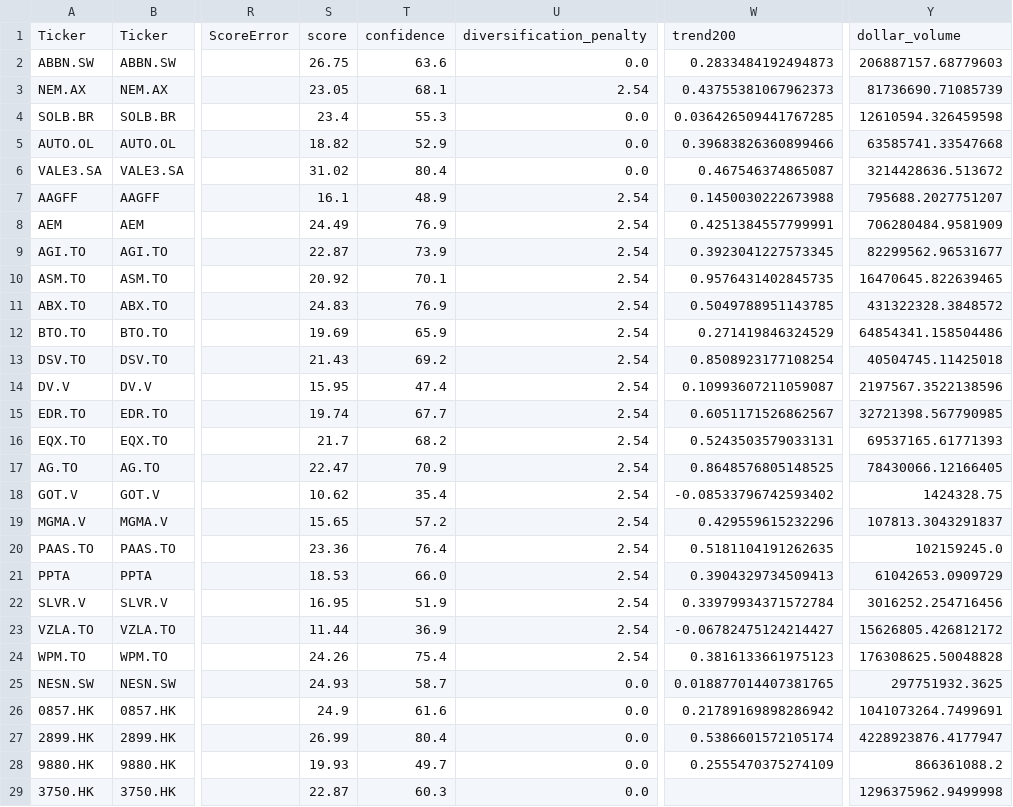
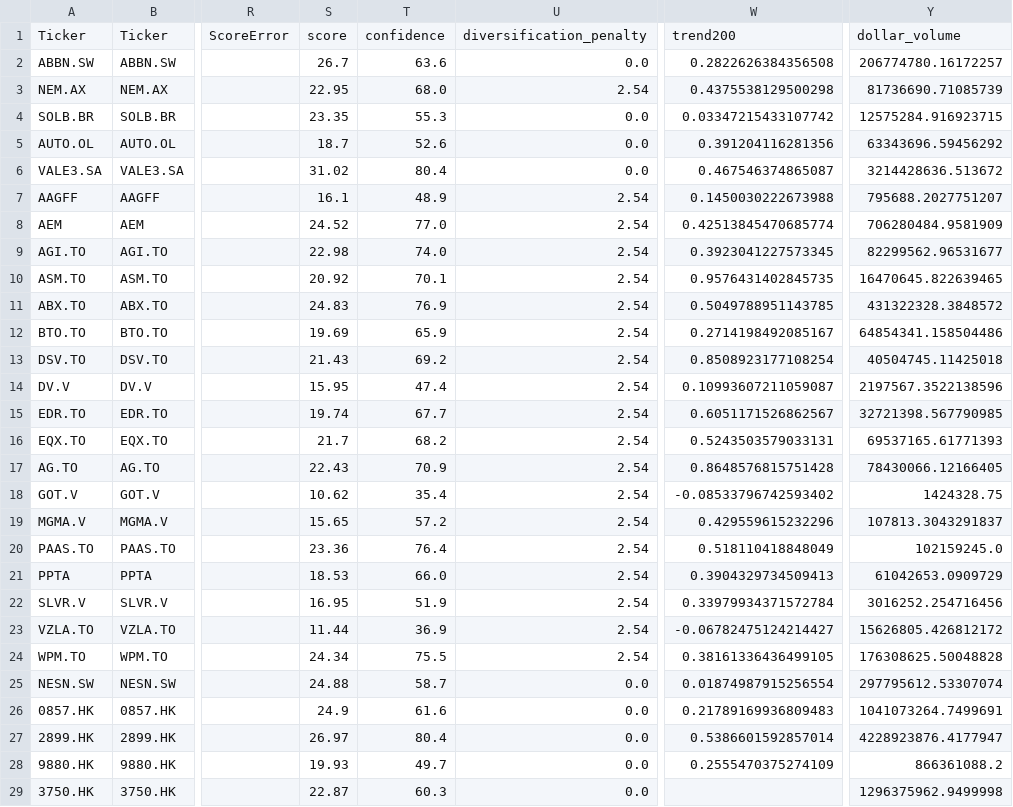
Before and after one commit to grisuweimar-crypto/trading-zentrale, a CSV file: artifacts/reports/score_health.csv, drawn as a sheet; only a part is shown, gaps mark what is left out; the diff covers the shown part only; the diff names each change by its address in the sheet, - before the commit and + after, or states it on an @@ line.

```diff
--- a/artifacts/reports/score_health.csv
+++ b/artifacts/reports/score_health.csv
-S2: 26.75
+S2: 26.7
-W2: 0.2833484192494873
+W2: 0.2822626384356508
-Y2: 206887157.68779603
+Y2: 206774780.16172257
-S3: 23.05
+S3: 22.95
-T3: 68.1
+T3: 68.0
-W3: 0.43755381067962373
+W3: 0.4375538129500298
-S4: 23.4
+S4: 23.35
-W4: 0.036426509441767285
+W4: 0.03347215433107742
-Y4: 12610594.326459598
+Y4: 12575284.916923715
-S5: 18.82
+S5: 18.7
-T5: 52.9
+T5: 52.6
-W5: 0.39683826360899466
+W5: 0.391204116281356
-Y5: 63585741.33547668
+Y5: 63343696.59456292
-S8: 24.49
+S8: 24.52
-T8: 76.9
+T8: 77.0
-W8: 0.4251384557799991
+W8: 0.42513845470685774
-S9: 22.87
+S9: 22.98
-T9: 73.9
+T9: 74.0
-W12: 0.271419846324529
+W12: 0.2714198492085167
-S17: 22.47
+S17: 22.43
-W17: 0.8648576805148525
+W17: 0.8648576815751428
-W20: 0.5181104191262635
+W20: 0.518110418848049
-S24: 24.26
+S24: 24.34
-T24: 75.4
+T24: 75.5
-W24: 0.3816133661975123
+W24: 0.38161336436499105
-S25: 24.93
+S25: 24.88
-W25: 0.018877014407381765
+W25: 0.01874987915256554
-Y25: 297751932.3625
+Y25: 297795612.53307074
-W26: 0.21789169898286942
+W26: 0.21789169936809483
-S27: 26.99
+S27: 26.97
-W27: 0.5386601572105174
+W27: 0.5386601592857014
```
Also changed, not shown: 46 edited cells elsewhere in this file, artifacts/reports/yahoo_failed_symbols.csv, artifacts/watchlist/watchlist.csv, 10 other files.
